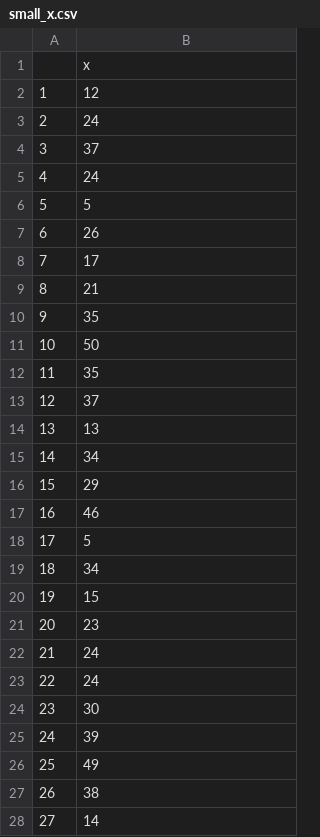
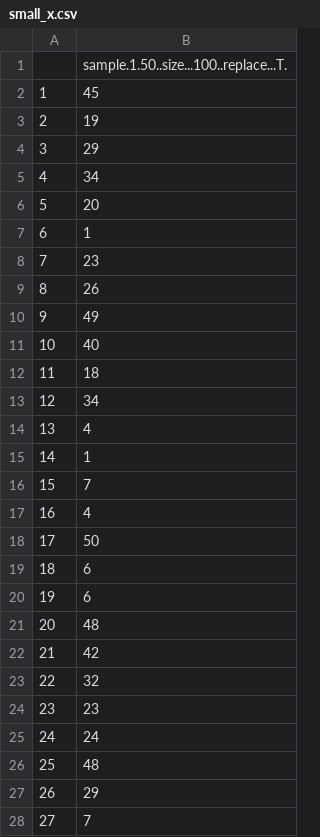
Before and after one commit to musto101/shift_function, a CSV file: data/small_x.csv, drawn as a sheet; only a part is shown; the diff covers the shown part only.

```diff
--- a/data/small_x.csv
+++ b/data/small_x.csv
@@ -1,28 +1,28 @@
-"","x"
-"1",12
-"2",24
-"3",37
-"4",24
-"5",5
-"6",26
-"7",17
-"8",21
-"9",35
-"10",50
-"11",35
-"12",37
-"13",13
-"14",34
-"15",29
-"16",46
-"17",5
-"18",34
-"19",15
-"20",23
-"21",24
-"22",24
-"23",30
-"24",39
-"25",49
-"26",38
-"27",14
+"","sample.1.50..size...100..replace...T."
+"1",45
+"2",19
+"3",29
+"4",34
+"5",20
+"6",1
+"7",23
+"8",26
+"9",49
+"10",40
+"11",18
+"12",34
+"13",4
+"14",1
+"15",7
+"16",4
+"17",50
+"18",6
+"19",6
+"20",48
+"21",42
+"22",32
+"23",23
+"24",24
+"25",48
+"26",29
+"27",7
```
Also changed, not shown: 72 edited cells elsewhere in this file, data/big_x.csv, data/small_y.csv, 4 other files.
